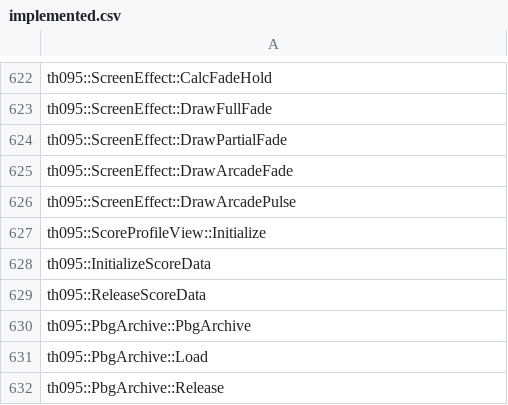
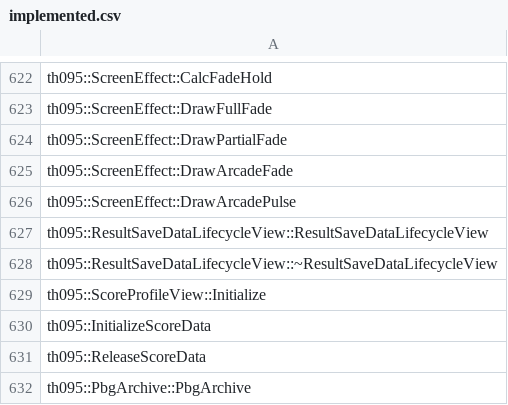
Before and after one commit to N0zoM1z0/th095, a CSV file: config/implemented.csv, drawn as a sheet; only a part is shown, gaps mark what is left out; the shorter side is filled out with more unchanged rows; the diff names each change by its address in the sheet, - before the commit and + after, or states it on an @@ line.

```diff
--- a/config/implemented.csv
+++ b/config/implemented.csv
+row 627: th095::ResultSaveDataLifecycleView::ResultSaveDataLifecycleView
+row 628: th095::ResultSaveDataLifecycleView::~ResultSaveDataLifecycleView
```
Also changed, not shown: config/function-origins.csv, config/functions.csv, 10 other files.
